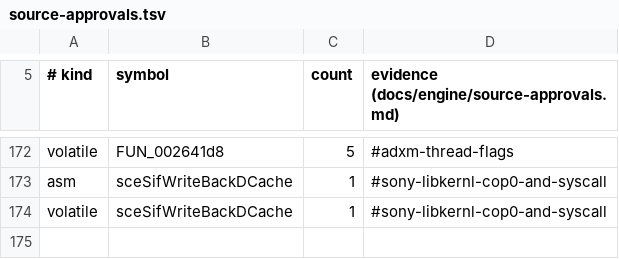
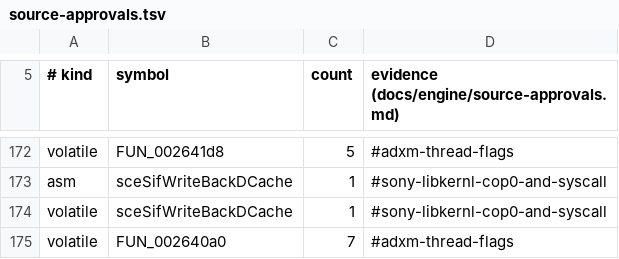
Before and after one commit to crashbashash/DW4_Decomp, a TSV file: config/source-approvals.tsv, drawn as a sheet; only a part is shown, gaps mark what is left out.

```diff
--- a/config/source-approvals.tsv
+++ b/config/source-approvals.tsv
@@ -174 +174,2 @@ asm	sceSifWriteBackDCache	1	#sony-libkernl-cop0-and-syscall
 volatile	sceSifWriteBackDCache	1	#sony-libkernl-cop0-and-syscall
+volatile	FUN_002640a0	7	#adxm-thread-flags
```
Also changed, not shown: data/check-categories.tsv, 4 other files.
